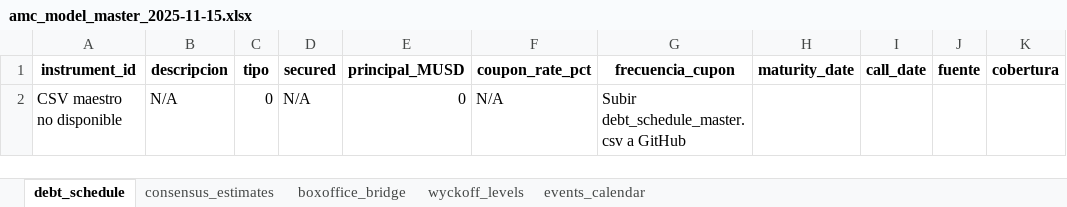
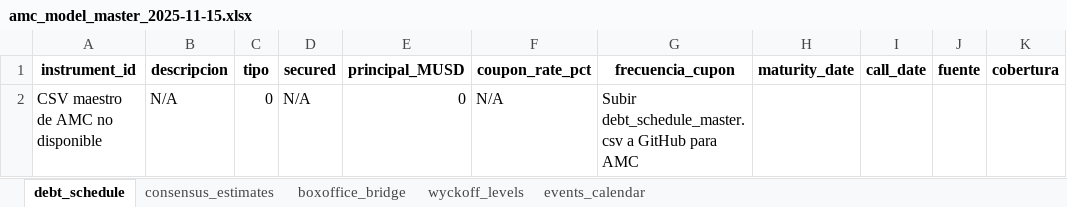
Before and after one commit to konvus22/feeds-narrativa, an Excel workbook: amc_excelmaestro/amc_model_master_2025-11-15.xlsx, sheet debt_schedule, drawn as a sheet; values as stored, in another font and other column widths than the file's, no borders; the diff names each change by its address in the sheet, - before the commit and + after, or states it on an @@ line.

Commit message:
Auto-update AMC Master Excel - 2025-11-15 06:14:31 UTC

```diff
--- a/amc_excelmaestro/amc_model_master_2025-11-15.xlsx (sheet debt_schedule)
+++ b/amc_excelmaestro/amc_model_master_2025-11-15.xlsx (sheet debt_schedule)
-A2 (instrument_id): CSV maestro no disponible
+A2 (instrument_id): CSV maestro de AMC no disponible
-G2 (frecuencia_cupon): Subir debt_schedule_master.csv a GitHub
+G2 (frecuencia_cupon): Subir debt_schedule_master.csv a GitHub para AMC
```
